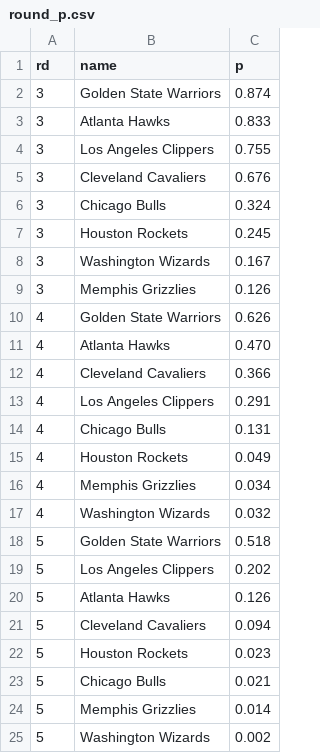
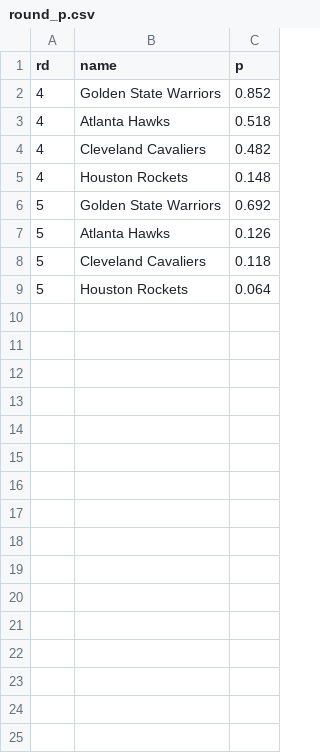
Before and after one commit to octonion/basketball, a CSV file: bbref/playoffs/round_p.csv, drawn as a sheet.

Commit message:
NBA playoffs update.

```diff
--- a/bbref/playoffs/round_p.csv
+++ b/bbref/playoffs/round_p.csv
@@ -1,25 +1,9 @@
 rd,name,p
-3,Golden State Warriors,0.874
-3,Atlanta Hawks,0.833
-3,Los Angeles Clippers,0.755
-3,Cleveland Cavaliers,0.676
-3,Chicago Bulls,0.324
-3,Houston Rockets,0.245
-3,Washington Wizards,0.167
-3,Memphis Grizzlies,0.126
-4,Golden State Warriors,0.626
-4,Atlanta Hawks,0.470
-4,Cleveland Cavaliers,0.366
-4,Los Angeles Clippers,0.291
-4,Chicago Bulls,0.131
-4,Houston Rockets,0.049
-4,Memphis Grizzlies,0.034
-4,Washington Wizards,0.032
-5,Golden State Warriors,0.518
-5,Los Angeles Clippers,0.202
+4,Golden State Warriors,0.852
+4,Atlanta Hawks,0.518
+4,Cleveland Cavaliers,0.482
+4,Houston Rockets,0.148
+5,Golden State Warriors,0.692
 5,Atlanta Hawks,0.126
-5,Cleveland Cavaliers,0.094
-5,Houston Rockets,0.023
-5,Chicago Bulls,0.021
-5,Memphis Grizzlies,0.014
-5,Washington Wizards,0.002
+5,Cleveland Cavaliers,0.118
+5,Houston Rockets,0.064
```
Also changed, not shown: bbref/playoffs/rounds_updated.csv, 3 other files.
